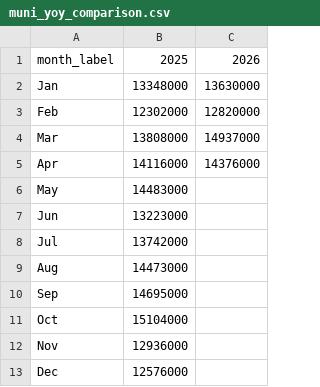
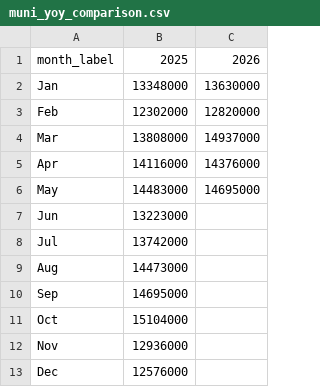
Before and after one commit to alariosjx/bcn-transit-tracker, a CSV file: data/public/datawrapper/muni_yoy_comparison.csv, drawn as a sheet.

```diff
--- a/data/public/datawrapper/muni_yoy_comparison.csv
+++ b/data/public/datawrapper/muni_yoy_comparison.csv
@@ -5,3 +5,3 @@ Mar,13808000,14937000
 Apr,14116000,14376000
-May,14483000,
+May,14483000,14695000
 Jun,13223000,
```
Also changed, not shown: data/public/ace_monthly.csv, data/public/actransit_monthly.csv, 27 other files.
